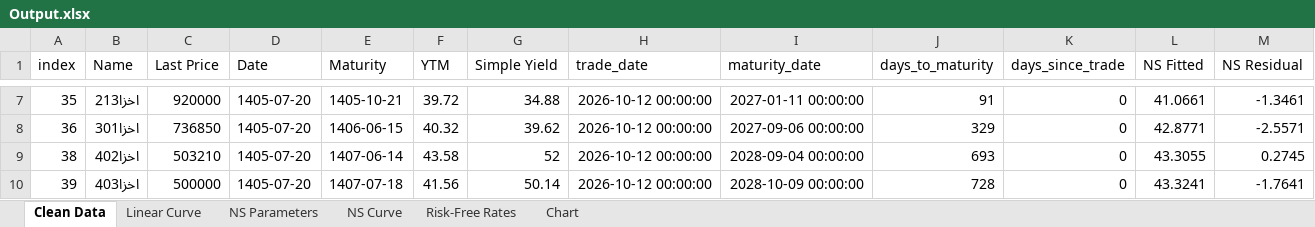
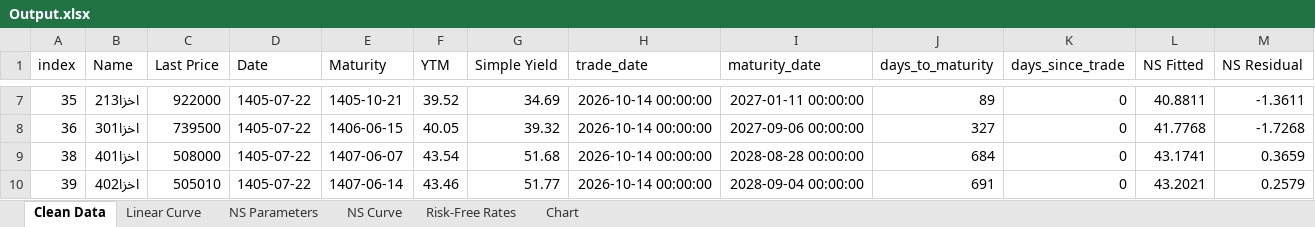
Before and after one commit to khashX/Risk_Free_Rate, an Excel workbook: Output.xlsx, sheet Clean Data, drawn as a sheet; only a part is shown, gaps mark what is left out; values as stored, in another font and other column widths than the file's, no borders; the diff covers the shown part only; the diff names each change by its address in the sheet, - before the commit and + after, or states it on an @@ line.

```diff
--- a/Output.xlsx (sheet Clean Data)
+++ b/Output.xlsx (sheet Clean Data)
-C7 (Last Price): 920000
+C7 (Last Price): 922000
-D7:D10 (Date): 1405-07-20
+D7:D10 (Date): 1405-07-22
-F7 (YTM): 39.72
+F7 (YTM): 39.52
-G7 (Simple Yield): 34.88
+G7 (Simple Yield): 34.69
-H7:H10 (trade_date): 2026-10-12 00:00:00
+H7:H10 (trade_date): 2026-10-14 00:00:00
-J7 (days_to_maturity): 91
+J7 (days_to_maturity): 89
-L7 (NS Fitted): 41.0661
+L7 (NS Fitted): 40.8811
-M7 (NS Residual): -1.3461
+M7 (NS Residual): -1.3611
-C8 (Last Price): 736850
+C8 (Last Price): 739500
-F8 (YTM): 40.32
+F8 (YTM): 40.05
-G8 (Simple Yield): 39.62
+G8 (Simple Yield): 39.32
-J8 (days_to_maturity): 329
+J8 (days_to_maturity): 327
-L8 (NS Fitted): 42.8771
+L8 (NS Fitted): 41.7768
-M8 (NS Residual): -2.5571
+M8 (NS Residual): -1.7268
-B9 (Name): اخزا402
+B9 (Name): اخزا401
-C9 (Last Price): 503210
+C9 (Last Price): 508000
-E9 (Maturity): 1407-06-14
+E9 (Maturity): 1407-06-07
-F9 (YTM): 43.58
+F9 (YTM): 43.54
-G9 (Simple Yield): 52
+G9 (Simple Yield): 51.68
-I9 (maturity_date): 2028-09-04 00:00:00
+I9 (maturity_date): 2028-08-28 00:00:00
-J9 (days_to_maturity): 693
+J9 (days_to_maturity): 684
-L9 (NS Fitted): 43.3055
+L9 (NS Fitted): 43.1741
-M9 (NS Residual): 0.2745
+M9 (NS Residual): 0.3659
-B10 (Name): اخزا403
+B10 (Name): اخزا402
-C10 (Last Price): 500000
+C10 (Last Price): 505010
-E10 (Maturity): 1407-07-18
+E10 (Maturity): 1407-06-14
-F10 (YTM): 41.56
+F10 (YTM): 43.46
-G10 (Simple Yield): 50.14
+G10 (Simple Yield): 51.77
-I10 (maturity_date): 2028-10-09 00:00:00
+I10 (maturity_date): 2028-09-04 00:00:00
-J10 (days_to_maturity): 728
+J10 (days_to_maturity): 691
-L10 (NS Fitted): 43.3241
+L10 (NS Fitted): 43.2021
-M10 (NS Residual): -1.7641
+M10 (NS Residual): 0.2579
```
Also changed, not shown: 2 added rows, 2 removed rows and 127 edited cells elsewhere in this sheet, sheet NS Curve, sheet Linear Curve, sheet Risk-Free Rates, sheet NS Parameters, charts or pictures, 1 other file.
